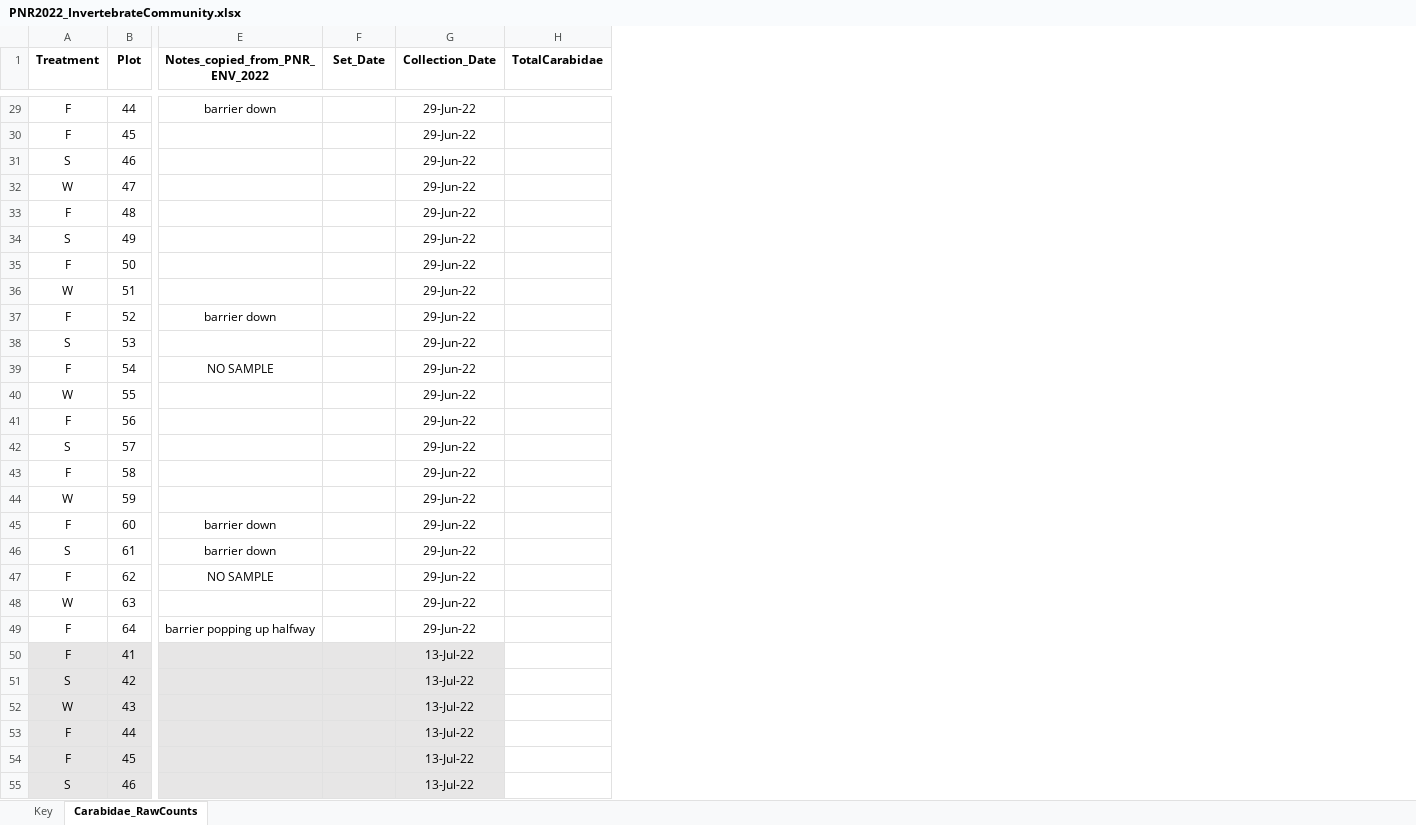
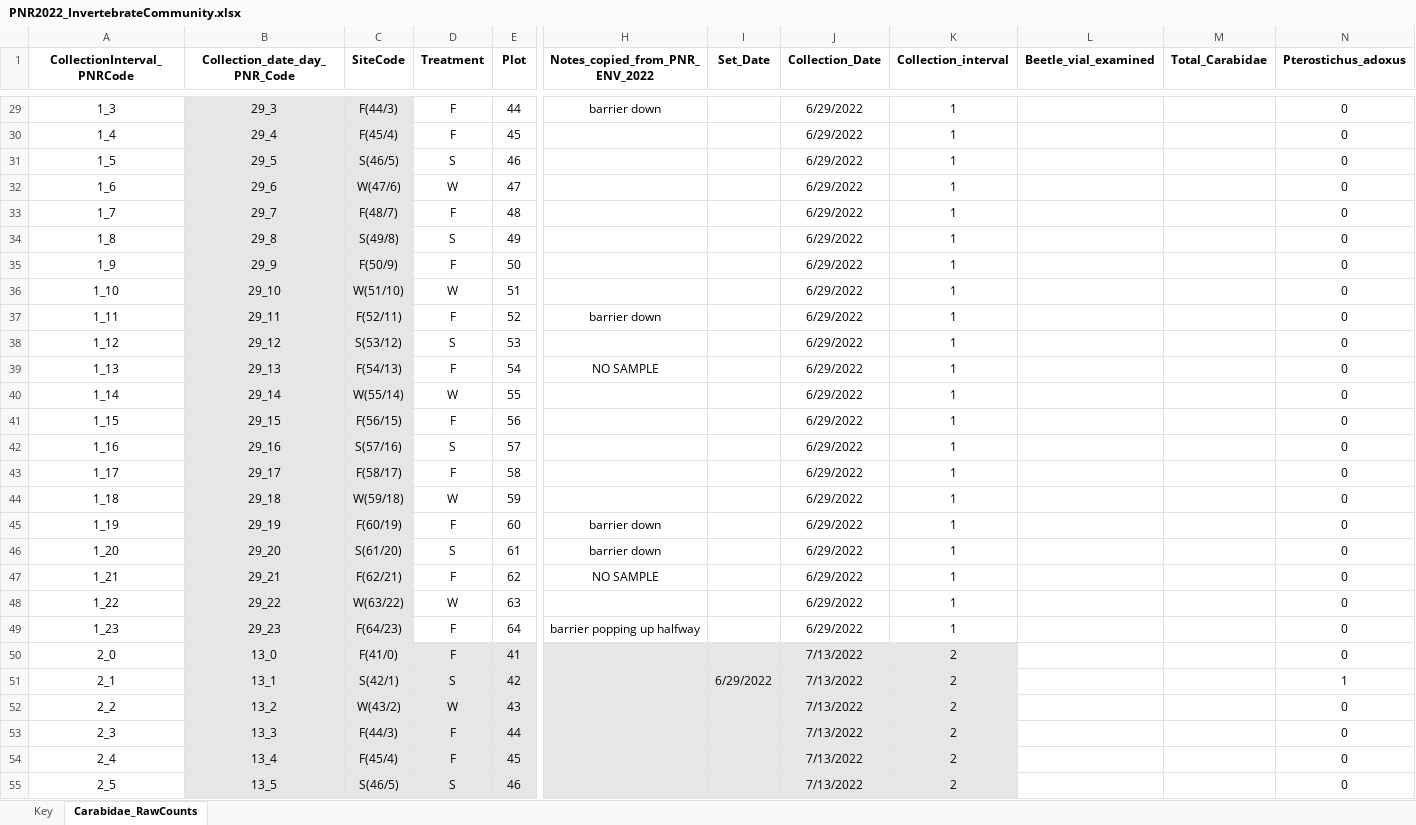
Before and after one commit to KPerryLab/PNR_Beetles, an Excel workbook: PNR Raw Data/PNR2022_InvertebrateCommunity.xlsx, sheet Carabidae_RawCounts, drawn as a sheet; only a part is shown, gaps mark what is left out; values as stored, in another font and other column widths than the file's, no borders; removed rows and columns are numbered as before the commit, all else as after; the diff covers the shown part only; the diff names each change by its address in the sheet, - before the commit and + after, or states it on an @@ line.

Commit message:
Enter data for Powdermill carabids caught in 2022

```diff
--- a/PNR Raw Data/PNR2022_InvertebrateCommunity.xlsx (sheet Carabidae_RawCounts)
+++ b/PNR Raw Data/PNR2022_InvertebrateCommunity.xlsx (sheet Carabidae_RawCounts)
+column A (CollectionInterval_PNRCode), rows 29-55: 1_3 | 1_4 | 1_5 | 1_6 | 1_7 | 1_8 | 1_9 | 1_10 | 1_11 | 1_12 | 1_13 | 1_14 | 1_15 | 1_16 | 1_17 | 1_18 | 1_19 | 1_20 | 1_21 | 1_22 | 1_23 | 2_0 | 2_1 | 2_2 | 2_3 | 2_4 | 2_5
+column B (Collection_date_day_PNR_Code), rows 29-55: 29_3 | 29_4 | 29_5 | 29_6 | 29_7 | 29_8 | 29_9 | 29_10 | 29_11 | 29_12 | 29_13 | 29_14 | 29_15 | 29_16 | 29_17 | 29_18 | 29_19 | 29_20 | 29_21 | 29_22 | 29_23 | 13_0 | 13_1 | 13_2 | 13_3 | 13_4 | 13_5
+column C (SiteCode), rows 29-55: F(44/3) | F(45/4) | S(46/5) | W(47/6) | F(48/7) | S(49/8) | F(50/9) | W(51/10) | F(52/11) | S(53/12) | F(54/13) | W(55/14) | F(56/15) | S(57/16) | F(58/17) | W(59/18) | F(60/19) | S(61/20) | F(62/21) | W(63/22) | F(64/23) | F(41/0) | S(42/1) | W(43/2) | F(44/3) | F(45/4) | S(46/5)
-column H (TotalCarabidae), empty
+column K (Collection_interval), rows 29-55: 1 | 1 | 1 | 1 | 1 | 1 | 1 | 1 | 1 | 1 | 1 | 1 | 1 | 1 | 1 | 1 | 1 | 1 | 1 | 1 | 1 | 2 | 2 | 2 | 2 | 2 | 2
+column L (Beetle_vial_examined), empty
+column M (Total_Carabidae), empty
+column N (Pterostichus_adoxus), rows 29-55: 0 | 0 | 0 | 0 | 0 | 0 | 0 | 0 | 0 | 0 | 0 | 0 | 0 | 0 | 0 | 0 | 0 | 0 | 0 | 0 | 0 | 0 | 1 | 0 | 0 | 0 | 0
-J29:J49 (Collection_Date): 29-Jun-22
+J29:J49 (Collection_Date): 6/29/2022
-J50:J55 (Collection_Date): 13-Jul-22
+J50:J55 (Collection_Date): 7/13/2022
-I51 (Set_Date): (empty)
+I51 (Set_Date): 6/29/2022
```
Also changed, not shown: 167 edited cells elsewhere in this sheet, sheet Key, 1 other file.
